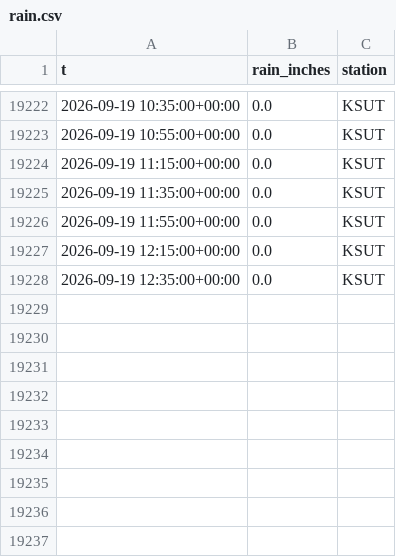
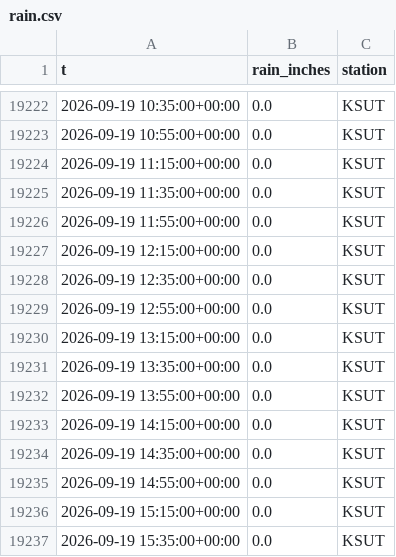
Before and after one commit to richardmhuse/do-not-hit-the-bridge-V2, a CSV file: data/raw/rain.csv, drawn as a sheet; only a part is shown, gaps mark what is left out; the diff names each change by its address in the sheet, - before the commit and + after, or states it on an @@ line.

```diff
--- a/data/raw/rain.csv
+++ b/data/raw/rain.csv
+row 19229: 2026-09-19 12:55:00+00:00 | 0.0 | KSUT
+row 19230: 2026-09-19 13:15:00+00:00 | 0.0 | KSUT
+row 19231: 2026-09-19 13:35:00+00:00 | 0.0 | KSUT
+row 19232: 2026-09-19 13:55:00+00:00 | 0.0 | KSUT
+row 19233: 2026-09-19 14:15:00+00:00 | 0.0 | KSUT
+row 19234: 2026-09-19 14:35:00+00:00 | 0.0 | KSUT
+row 19235: 2026-09-19 14:55:00+00:00 | 0.0 | KSUT
+row 19236: 2026-09-19 15:15:00+00:00 | 0.0 | KSUT
+row 19237: 2026-09-19 15:35:00+00:00 | 0.0 | KSUT
```
Also changed, not shown: data/processed/forecast.csv, data/raw/lunar.csv, 39 other files.
